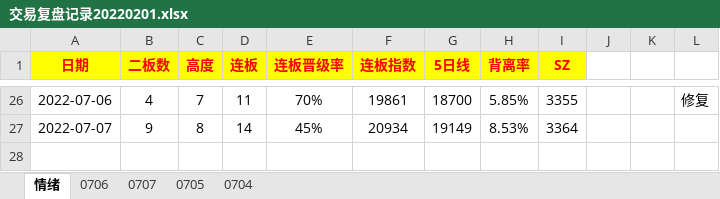
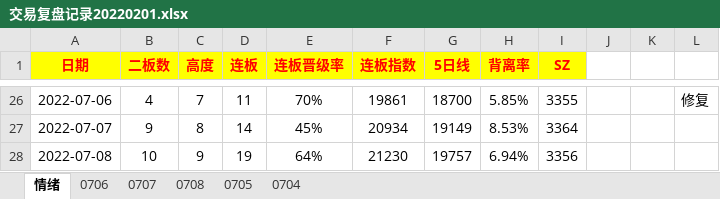
Before and after one commit to gaoguang-2026/Atool, an Excel workbook: 交易复盘记录20220201.xlsx, sheet 情绪, drawn as a sheet; only a part is shown, gaps mark what is left out; values as stored, in another font and other column widths than the file's, no borders; the diff names each change by its address in the sheet, - before the commit and + after, or states it on an @@ line.

```diff
--- a/交易复盘记录20220201.xlsx (sheet 情绪)
+++ b/交易复盘记录20220201.xlsx (sheet 情绪)
+sheet tab: 0708
+row 28: 2022-07-08 | 10 | 9 | 19 | 64% | 21230 | 19757 | 6.94% | 3356
```
Also changed, not shown: sheet 0707, 2 other files.
